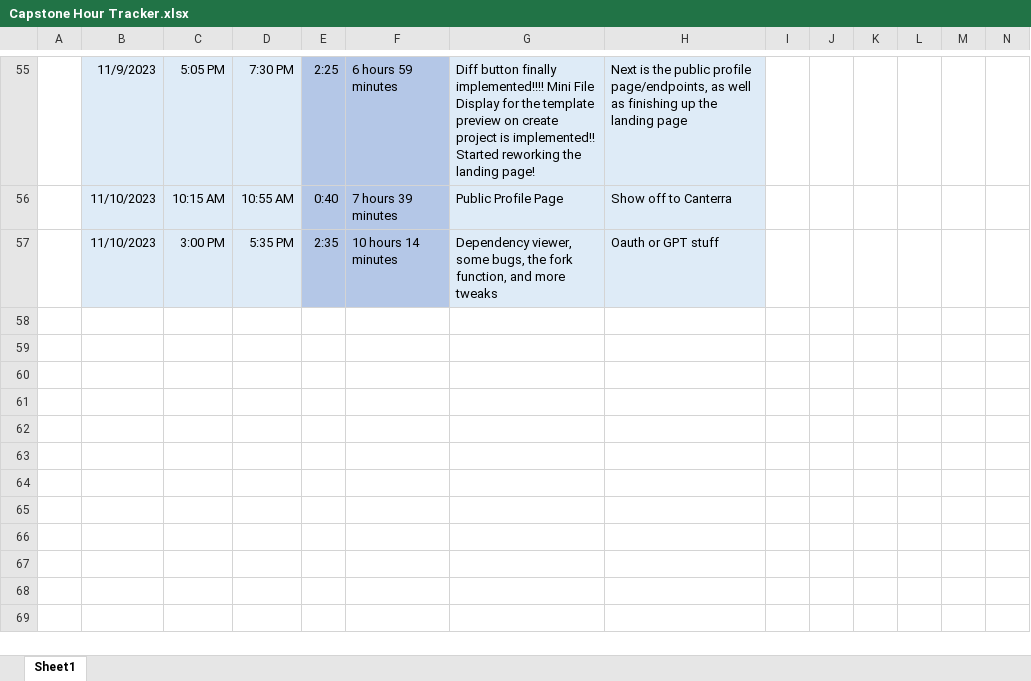
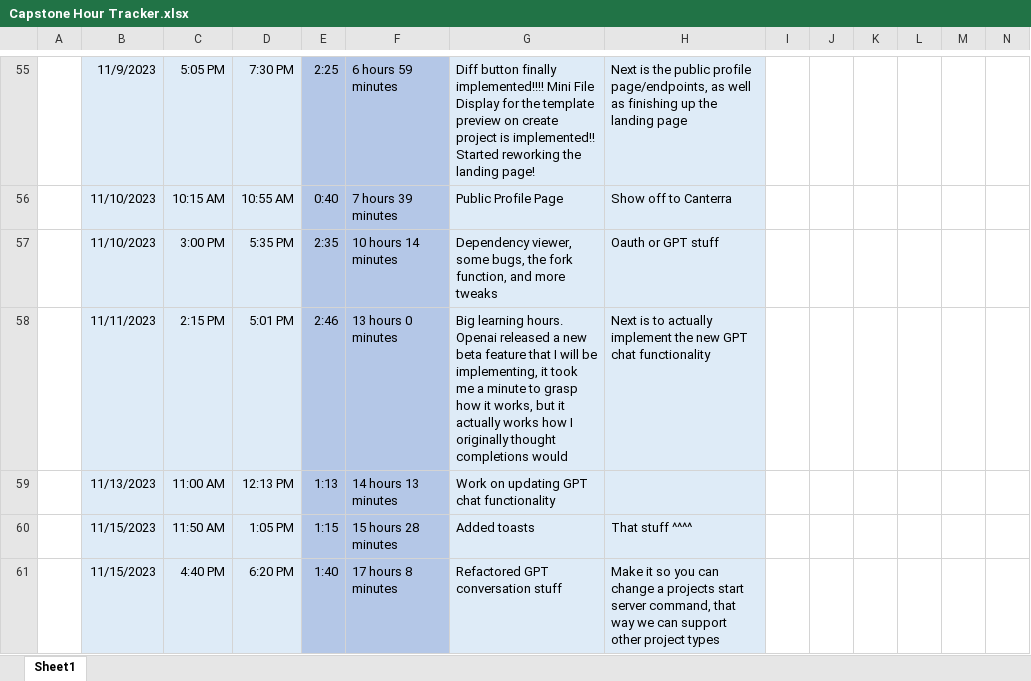
Before and after one commit to alexbatesdev/Neumont-Capstone, an Excel workbook: Documents/Capstone Hour Tracker.xlsx, sheet Sheet1, drawn as a sheet; only a part is shown, gaps mark what is left out; values as stored, in another font and other column widths than the file's, no borders; rows hold the shown columns only; the diff covers the shown part only; the diff names each change by its address in the sheet, - before the commit and + after, or states it on an @@ line.

Commit message:
multiday commit, gpt refactors, toasts, bugsquish

```diff
--- a/Documents/Capstone Hour Tracker.xlsx (sheet Sheet1)
+++ b/Documents/Capstone Hour Tracker.xlsx (sheet Sheet1)
+row 58:  | 11/11/2023 | 2:15 PM | 5:01 PM | 2:46 | 13 hours 0 minutes | Big learning hours. Openai released a new beta feature that I will be implementing, it took me a minute to grasp how it works, but it actually works how I originally thought completions would | Next is to actually implement the new GPT chat functionality
+row 59:  | 11/13/2023 | 11:00 AM | 12:13 PM | 1:13 | 14 hours 13 minutes | Work on updating GPT chat functionality
+row 60:  | 11/15/2023 | 11:50 AM | 1:05 PM | 1:15 | 15 hours 28 minutes | Added toasts | That stuff ^^^^
+row 61:  | 11/15/2023 | 4:40 PM | 6:20 PM | 1:40 | 17 hours 8 minutes | Refactored GPT conversation stuff | Make it so you can change a projects start server command, that way we can support other project types
```
Also changed, not shown: 45 edited cells elsewhere in this sheet, 31 other files.
